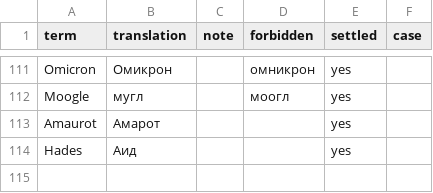
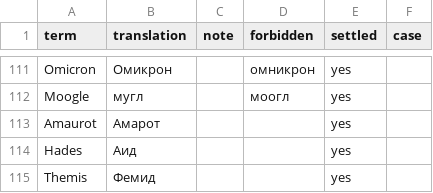
Before and after one commit to AngelicaProject/ProjectPrima, a CSV file: aeria-knowledge/terms.csv, drawn as a sheet; only a part is shown, gaps mark what is left out.

Commit message:
(терминология) Фемид

```diff
--- a/aeria-knowledge/terms.csv
+++ b/aeria-knowledge/terms.csv
@@ -114 +114,2 @@ Amaurot,Амарот,,,yes,
 Hades,Аид,,,yes,
+Themis,Фемид,,,yes,
```
Also changed, not shown: 38 other files.
